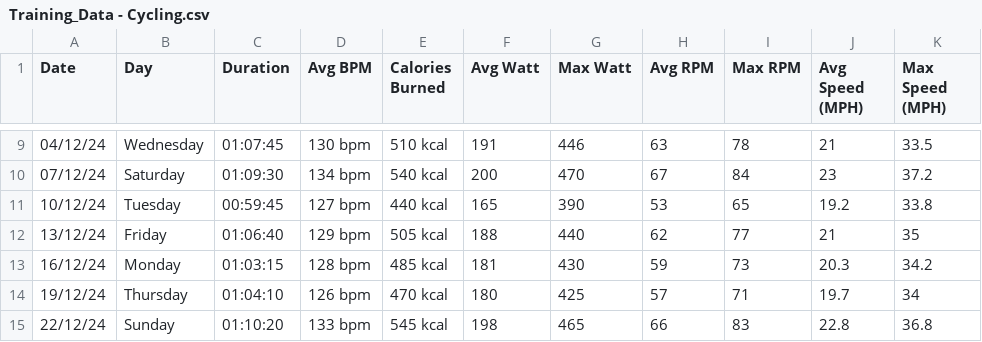
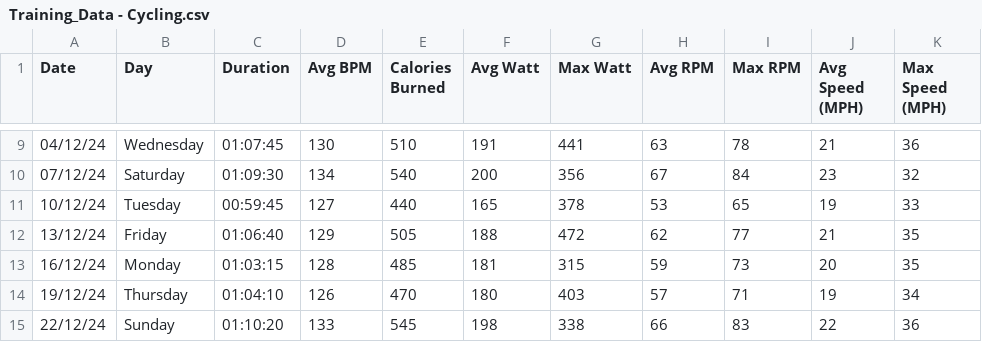
Before and after one commit to Jung028/RHR_Analysis, a CSV file: Training_Data - Cycling.csv, drawn as a sheet; only a part is shown, gaps mark what is left out; the diff covers the shown part only; the diff names each change by its address in the sheet, - before the commit and + after, or states it on an @@ line.

```diff
--- a/Training_Data - Cycling.csv
+++ b/Training_Data - Cycling.csv
-D9 (Avg BPM): 130 bpm
+D9 (Avg BPM): 130
-E9 (Calories Burned): 510 kcal
+E9 (Calories Burned): 510
-G9 (Max Watt): 446
+G9 (Max Watt): 441
-K9 (Max Speed (MPH)): 33.5
+K9 (Max Speed (MPH)): 36
-D10 (Avg BPM): 134 bpm
+D10 (Avg BPM): 134
-E10 (Calories Burned): 540 kcal
+E10 (Calories Burned): 540
-G10 (Max Watt): 470
+G10 (Max Watt): 356
-K10 (Max Speed (MPH)): 37.2
+K10 (Max Speed (MPH)): 32
-D11 (Avg BPM): 127 bpm
+D11 (Avg BPM): 127
-E11 (Calories Burned): 440 kcal
+E11 (Calories Burned): 440
-G11 (Max Watt): 390
+G11 (Max Watt): 378
-J11 (Avg Speed (MPH)): 19.2
+J11 (Avg Speed (MPH)): 19
-K11 (Max Speed (MPH)): 33.8
+K11 (Max Speed (MPH)): 33
-D12 (Avg BPM): 129 bpm
+D12 (Avg BPM): 129
-E12 (Calories Burned): 505 kcal
+E12 (Calories Burned): 505
-G12 (Max Watt): 440
+G12 (Max Watt): 472
-D13 (Avg BPM): 128 bpm
+D13 (Avg BPM): 128
-E13 (Calories Burned): 485 kcal
+E13 (Calories Burned): 485
-G13 (Max Watt): 430
+G13 (Max Watt): 315
-J13 (Avg Speed (MPH)): 20.3
+J13 (Avg Speed (MPH)): 20
-K13 (Max Speed (MPH)): 34.2
+K13 (Max Speed (MPH)): 35
-D14 (Avg BPM): 126 bpm
+D14 (Avg BPM): 126
-E14 (Calories Burned): 470 kcal
+E14 (Calories Burned): 470
-G14 (Max Watt): 425
+G14 (Max Watt): 403
-J14 (Avg Speed (MPH)): 19.7
+J14 (Avg Speed (MPH)): 19
-D15 (Avg BPM): 133 bpm
+D15 (Avg BPM): 133
-E15 (Calories Burned): 545 kcal
+E15 (Calories Burned): 545
-G15 (Max Watt): 465
+G15 (Max Watt): 338
-J15 (Avg Speed (MPH)): 22.8
+J15 (Avg Speed (MPH)): 22
-K15 (Max Speed (MPH)): 36.8
+K15 (Max Speed (MPH)): 36
```
Also changed, not shown: 2 added rows and 93 edited cells elsewhere in this file, 3 other files.
